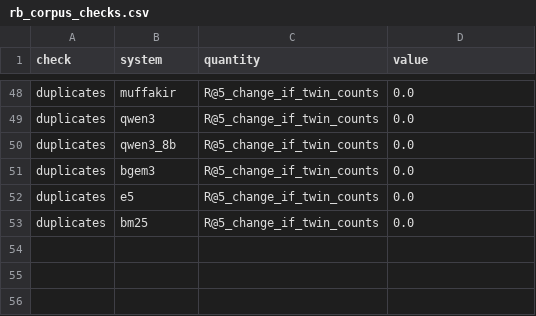
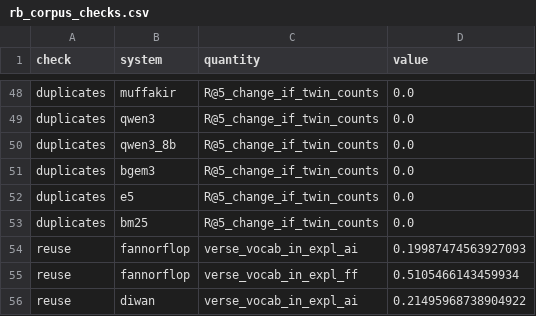
Before and after one commit to Ellzo/what-the-query-remembers, a CSV file: results/derived/rb_corpus_checks.csv, drawn as a sheet; only a part is shown, gaps mark what is left out.

Commit message:
Second review round and acknowledgments: revised introduction and abstract wording, corrected values, gate at 227 claims

```diff
--- a/results/derived/rb_corpus_checks.csv
+++ b/results/derived/rb_corpus_checks.csv
@@ -53 +53,4 @@ duplicates,e5,R@5_change_if_twin_counts,0.0
 duplicates,bm25,R@5_change_if_twin_counts,0.0
+reuse,fannorflop,verse_vocab_in_expl_ai,0.19987474563927093
+reuse,fannorflop,verse_vocab_in_expl_ff,0.5105466143459934
+reuse,diwan,verse_vocab_in_expl_ai,0.21495968738904922
```
Also changed, not shown: 7 other files.
